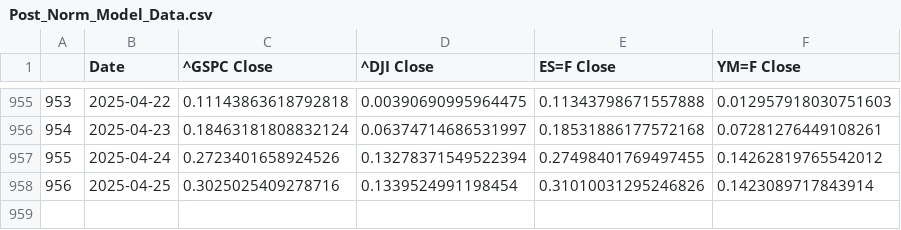
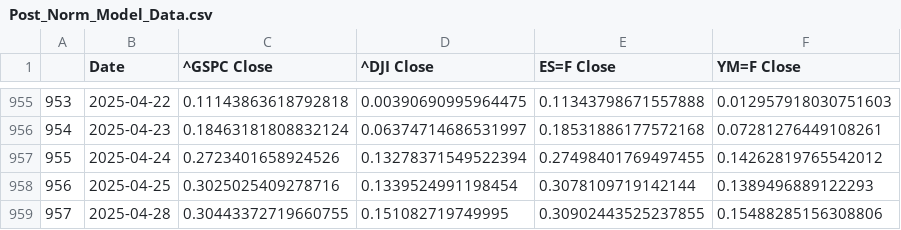
Before and after one commit to Brycekratzer/Economic-Web-DashBoard, a CSV file: data/model_data/Post_Norm_Model_Data.csv, drawn as a sheet; only a part is shown, gaps mark what is left out.

```diff
--- a/data/model_data/Post_Norm_Model_Data.csv
+++ b/data/model_data/Post_Norm_Model_Data.csv
@@ -957,2 +957,3 @@
 955,2025-04-24,0.2723401658924526,0.13278371549522394,0.27498401769497455,0.14262819765542012
-956,2025-04-25,0.3025025409278716,0.1339524991198454,0.31010031295246826,0.1423089717843914
+956,2025-04-25,0.3025025409278716,0.1339524991198454,0.3078109719142144,0.1389496889122293
+957,2025-04-28,0.30443372719660755,0.151082719749995,0.30902443525237855,0.15488285156308806
```
Also changed, not shown: data/model_data/Pre_Norm_Model_Data.csv, data/model_projections/actual_stock_50_prior.csv, 12 other files.
